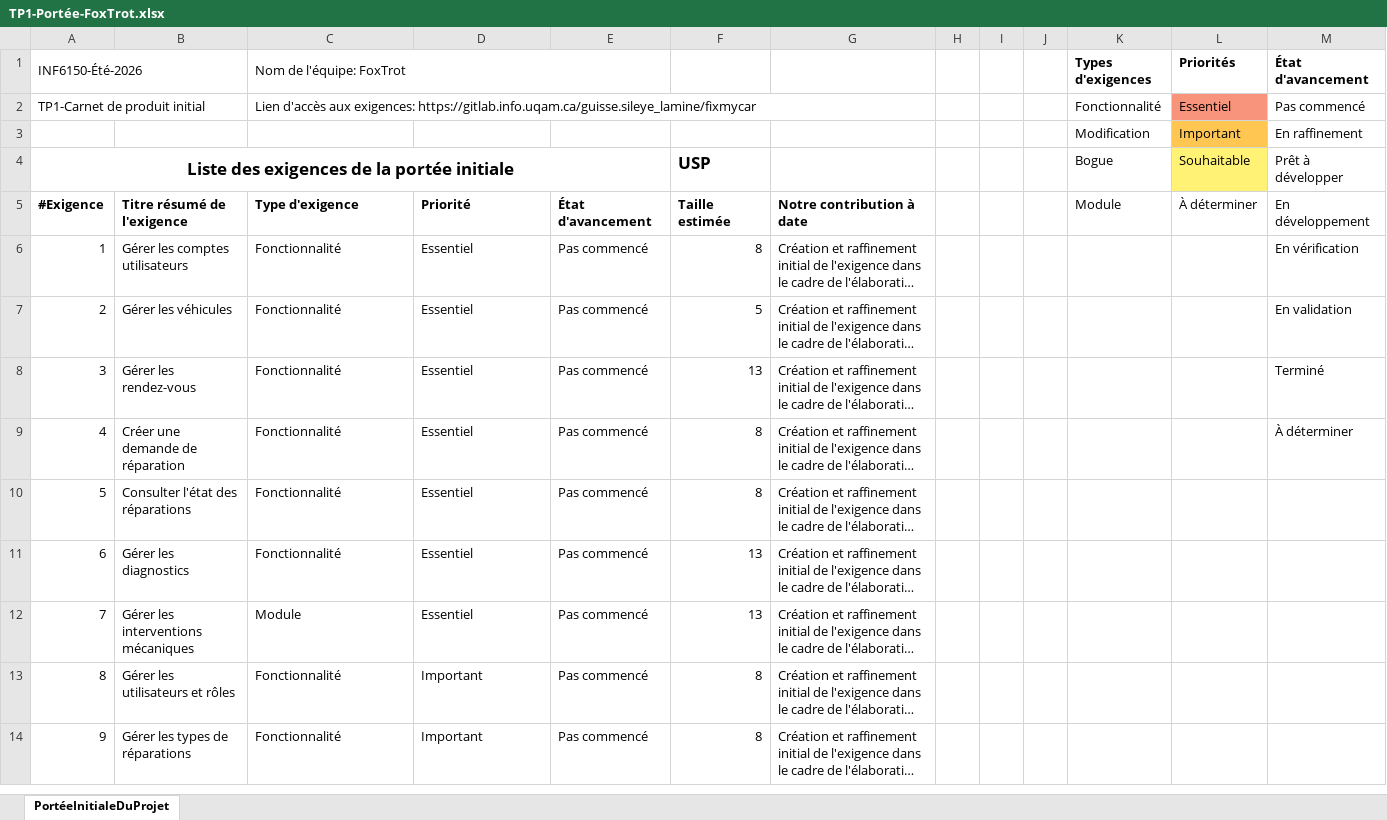
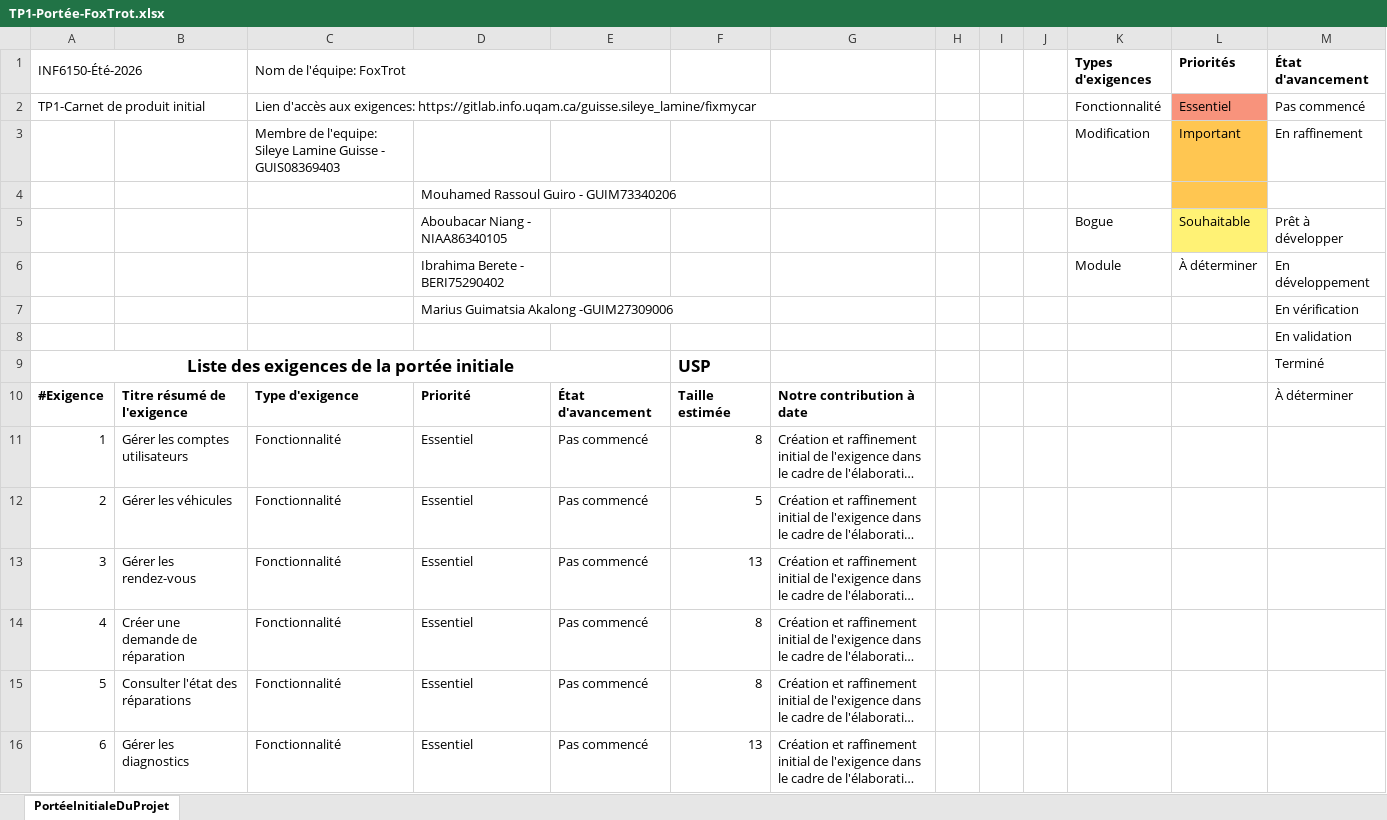
Before and after one commit to Mouhamrg/Fix-Car, an Excel workbook: TP1-Portée-FoxTrot.xlsx, sheet PortéeInitialeDuProjet, drawn as a sheet; only a part is shown; the shorter side is filled out with more unchanged rows; long unchanged cells end in …; values as stored, in another font and other column widths than the file's, no borders; table styles not drawn; removed rows and columns are numbered as before the commit, all else as after; the diff names each change by its address in the sheet, - before the commit and + after, or states it on an @@ line.

Commit message:
Met a jour TP1-Portée-FoxTrot.xlsx

```diff
--- a/TP1-Portée-FoxTrot.xlsx (sheet PortéeInitialeDuProjet)
+++ b/TP1-Portée-FoxTrot.xlsx (sheet PortéeInitialeDuProjet)
-C3 (Nom de l'équipe: FoxTrot): (empty)
+C3 (Nom de l'équipe: FoxTrot): Membre de l'equipe: Sileye Lamine Guisse - GUIS08369403
+row 4:  |  |  | Mouhamed Rassoul Guiro - GUIM73340206
@@ column A (INF6150-Été-2026) renumbered in row 5 @@
-A4:E4 merged
-D5: (empty)
+D5: Aboubacar Niang - NIAA86340105
-F5: USP
+F5: (empty)
+row 6:  |  |  | Ibrahima Berete - BERI75290402 |  |  |  |  |  |  | Module | À déterminer | En développement
+row 7:  |  |  | Marius Guimatsia Akalong -GUIM27309006 |  |  |  |  |  |  |  |  | En vérification
+row 8:  |  |  |  |  |  |  |  |  |  |  |  | En validation
+row 9: Liste des exigences de la portée initiale |  |  |  |  | USP |  |  |  |  |  |  | Terminé
-K10 (Types d'exigences): Module
+K10 (Types d'exigences): (empty)
-L10 (Priorités): À déterminer
+L10 (Priorités): (empty)
-M10 (État d'avancement): En développement
+M10 (État d'avancement): À déterminer
-M11 (État d'avancement): En vérification
+M11 (État d'avancement): (empty)
-M12 (État d'avancement): En validation
+M12 (État d'avancement): (empty)
-M13 (État d'avancement): Terminé
+M13 (État d'avancement): (empty)
-M14 (État d'avancement): À déterminer
+M14 (État d'avancement): (empty)
```
